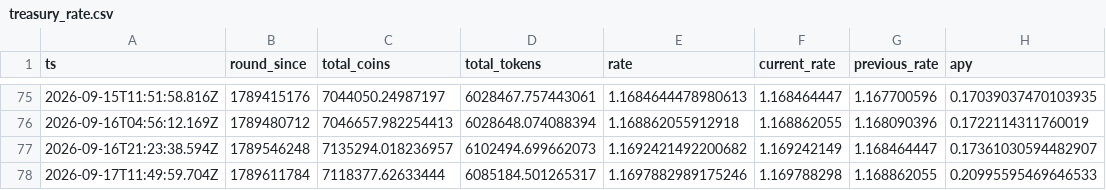
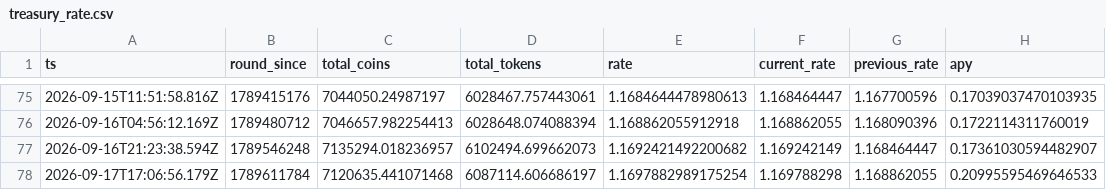
Before and after one commit to HipoFinance/dune, a CSV file: data/treasury_rate.csv, drawn as a sheet; only a part is shown, gaps mark what is left out.

Commit message:
chore: update treasury rate and HPO burn datasets

```diff
--- a/data/treasury_rate.csv
+++ b/data/treasury_rate.csv
@@ -77,2 +77,2 @@ ts,round_since,total_coins,total_tokens,rate,current_rate,previous_rate,apy
 2026-09-16T21:23:38.594Z,1789546248,7135294.018236957,6102494.699662073,1.1692421492200682,1.169242149,1.168464447,0.17361030594482907
-2026-09-17T11:49:59.704Z,1789611784,7118377.62633444,6085184.501265317,1.1697882989175246,1.169788298,1.168862055,0.20995595469646533
+2026-09-17T17:06:56.179Z,1789611784,7120635.441071468,6087114.606686197,1.1697882989175254,1.169788298,1.168862055,0.20995595469646533
```
Also changed, not shown: data/hpo_burn.csv.
